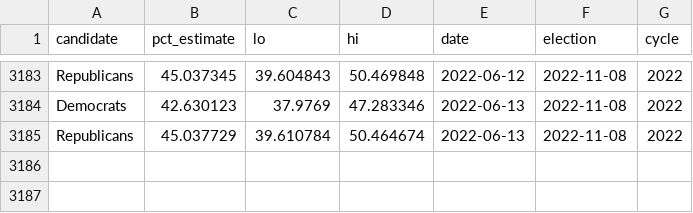
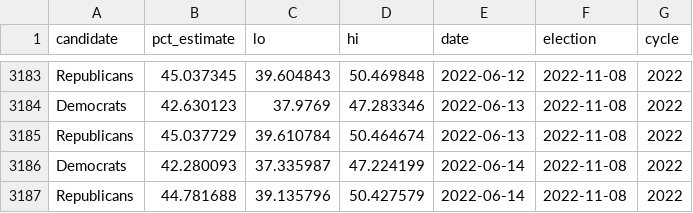
Before and after one commit to dcadata/michigan-voter-status, a CSV file: data/generic_ballot_averages.csv, drawn as a sheet; only a part is shown, gaps mark what is left out; the diff names each change by its address in the sheet, - before the commit and + after, or states it on an @@ line.

```diff
--- a/data/generic_ballot_averages.csv
+++ b/data/generic_ballot_averages.csv
+row 3186: Democrats | 42.280093 | 37.335987 | 47.224199 | 2022-06-14 | 2022-11-08 | 2022
+row 3187: Republicans | 44.781688 | 39.135796 | 50.427579 | 2022-06-14 | 2022-11-08 | 2022
```
Also changed, not shown: 1 other file.
